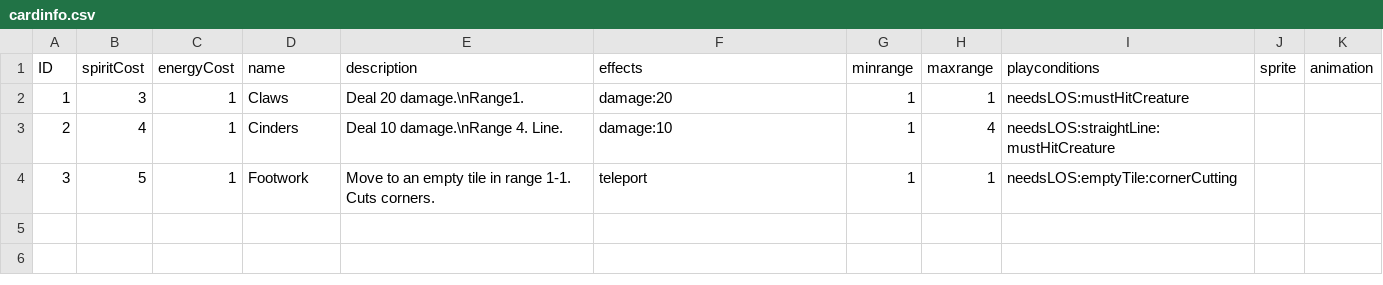
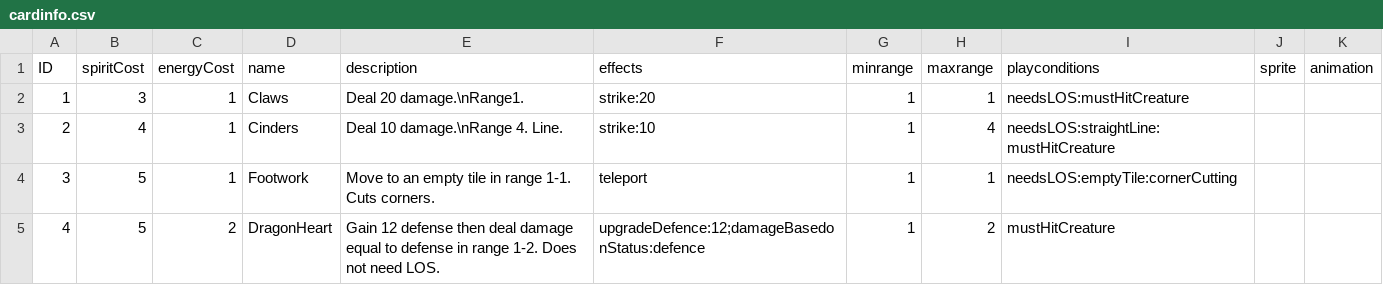
Before and after one commit to PixelMute/MysteryRogueLite, a CSV file: Assets/Resources/cardinfo.csv, drawn as a sheet.

Commit message:
Add dragonheart and effects

```diff
--- a/Assets/Resources/cardinfo.csv
+++ b/Assets/Resources/cardinfo.csv
@@ -1,4 +1,5 @@
 ID, spiritCost, energyCost, name, description, effects, minrange, maxrange, playconditions, sprite, animation
-1, 3, 1, Claws, Deal 20 damage.\nRange1., damage:20, 1,1, needsLOS:mustHitCreature
-2, 4, 1, Cinders, Deal 10 damage.\nRange 4. Line., damage:10,1, 4,needsLOS:straightLine:mustHitCreature
+1, 3, 1, Claws, Deal 20 damage.\nRange1., strike:20, 1,1, needsLOS:mustHitCreature
+2, 4, 1, Cinders, Deal 10 damage.\nRange 4. Line., strike:10,1, 4,needsLOS:straightLine:mustHitCreature
 3, 5, 1, Footwork, Move to an empty tile in range 1-1. Cuts corners. ,teleport,1,1,needsLOS:emptyTile:cornerCutting
+4, 5, 2, DragonHeart,Gain 12 defense then deal damage equal to defense in range 1-2. Does not need LOS., upgradeDefence:12;damageBasedonStatus:defence,1,2,mustHitCreature
```
Also changed, not shown: 3 other files.
